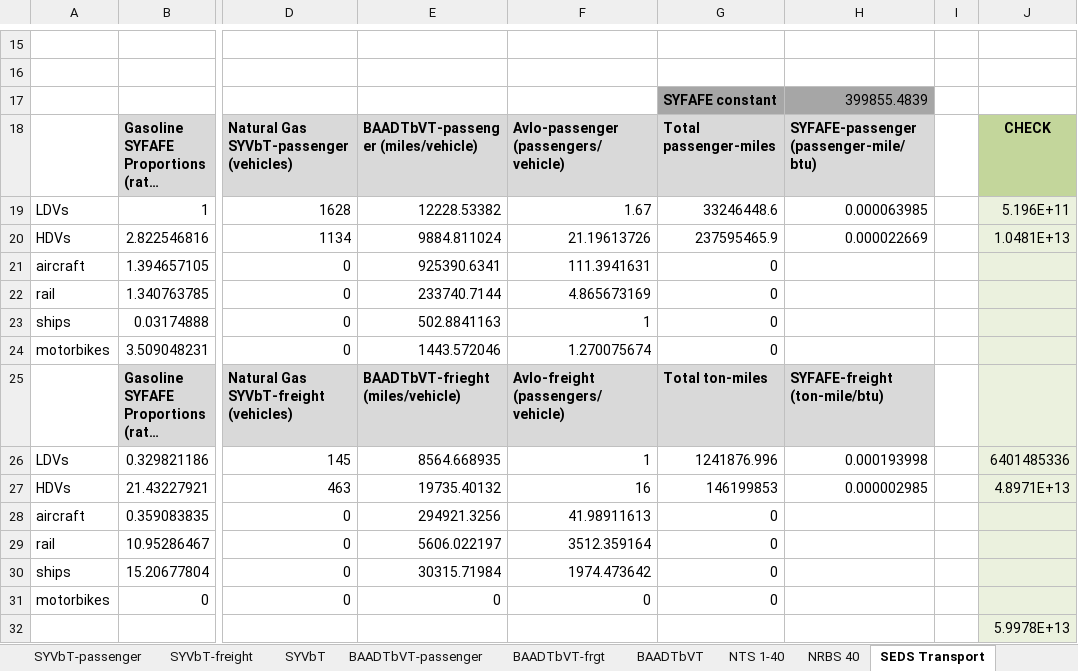
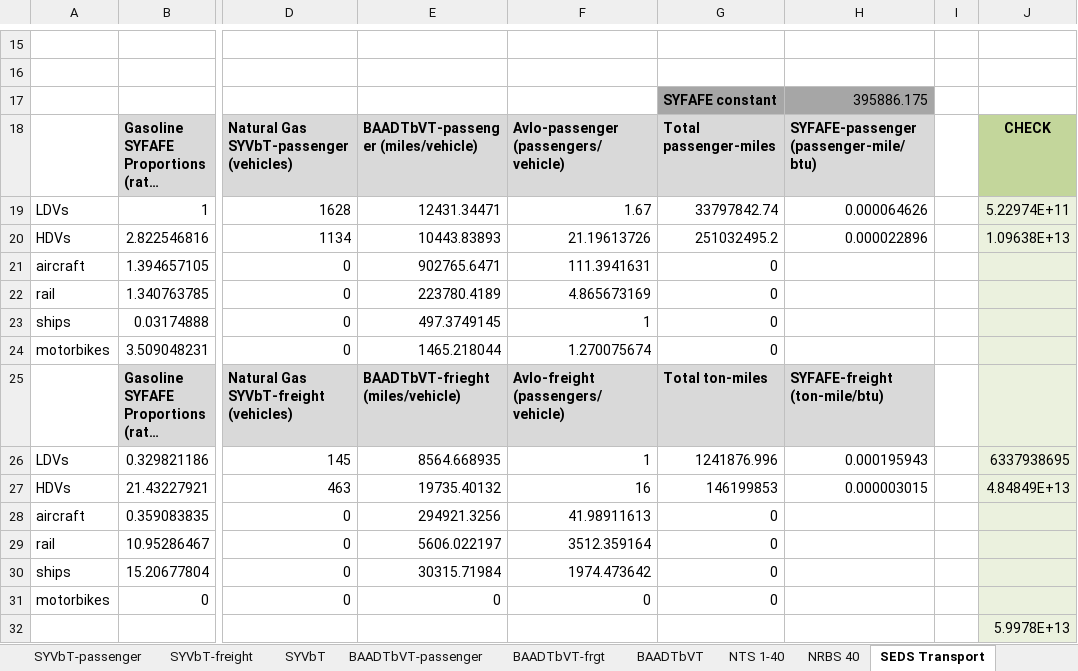
Before and after one commit to EnergyInnovation/eps-oklahoma, an Excel workbook: InputData/trans/SYFAFE/Start Year Fleet Avg Fuel Economy.xlsx, sheet SEDS Transport, drawn as a sheet; only a part is shown, gaps mark what is left out; long unchanged cells end in …; values as stored, in another font and other column widths than the file's, no borders; the diff names each change by its address in the sheet, - before the commit and + after, or states it on an @@ line.

```diff
--- a/InputData/trans/SYFAFE/Start Year Fleet Avg Fuel Economy.xlsx (sheet SEDS Transport)
+++ b/InputData/trans/SYFAFE/Start Year Fleet Avg Fuel Economy.xlsx (sheet SEDS Transport)
-H17: 399855.4839
+H17: 395886.175
-E19: 12228.53382
+E19: 12431.34471
-G19: 33246448.6
+G19: 33797842.74
-H19: 0.000063985
+H19: 0.000064626
-J19: 5.196E+11
+J19: 5.22974E+11
-E20: 9884.811024
+E20: 10443.83893
-G20: 237595465.9
+G20: 251032495.2
-H20: 0.000022669
+H20: 0.000022896
-J20: 1.0481E+13
+J20: 1.09638E+13
-E21: 925390.6341
+E21: 902765.6471
-E22: 233740.7144
+E22: 223780.4189
-E23: 502.8841163
+E23: 497.3749145
-E24: 1443.572046
+E24: 1465.218044
-H26: 0.000193998
+H26: 0.000195943
-J26: 6401485336
+J26: 6337938695
-H27: 0.000002985
+H27: 0.000003015
-J27: 4.8971E+13
+J27: 4.84849E+13
```
Also changed, not shown: sheet BAADTbVT, sheet SYFAFE-frgt, sheet About, InputData/elec/SoESCaOMCbIC/Share of Electricity Sector Capital and OM Costs by ISIC Code.xlsx, InputData/elec/SoTCCbIC/Share of Transmission Capital Costs by ISIC Code.xlsx, 26 other files.
